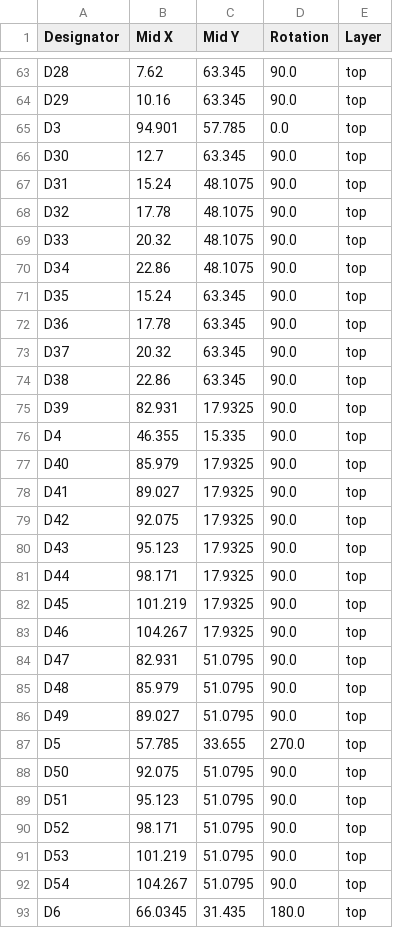
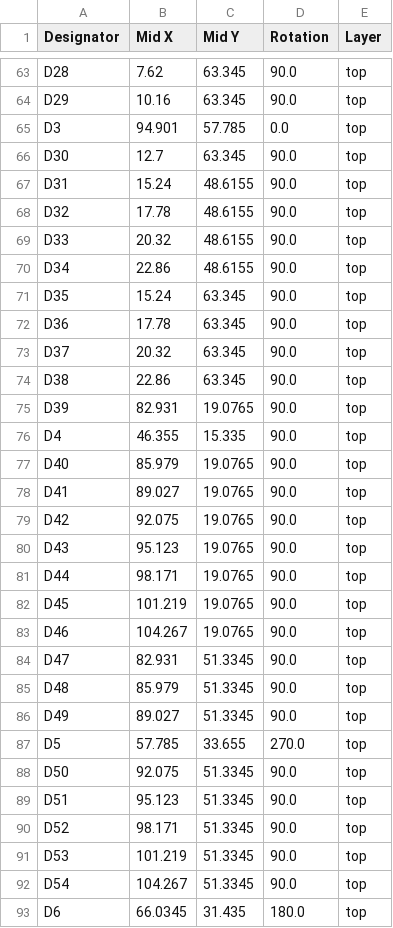
Before and after one commit to thermseekr/esp-24v-16ch, a CSV file: V3/production/positions.csv, drawn as a sheet; only a part is shown, gaps mark what is left out; the diff covers the shown part only.

```diff
--- a/V3/production/positions.csv
+++ b/V3/production/positions.csv
@@ -66,6 +66,6 @@ D3,94.901,57.785,0.0,top
 D30,12.7,63.345,90.0,top
-D31,15.24,48.1075,90.0,top
-D32,17.78,48.1075,90.0,top
-D33,20.32,48.1075,90.0,top
-D34,22.86,48.1075,90.0,top
+D31,15.24,48.6155,90.0,top
+D32,17.78,48.6155,90.0,top
+D33,20.32,48.6155,90.0,top
+D34,22.86,48.6155,90.0,top
 D35,15.24,63.345,90.0,top
@@ -74,20 +74,20 @@ D37,20.32,63.345,90.0,top
 D38,22.86,63.345,90.0,top
-D39,82.931,17.9325,90.0,top
+D39,82.931,19.0765,90.0,top
 D4,46.355,15.335,90.0,top
-D40,85.979,17.9325,90.0,top
-D41,89.027,17.9325,90.0,top
-D42,92.075,17.9325,90.0,top
-D43,95.123,17.9325,90.0,top
-D44,98.171,17.9325,90.0,top
-D45,101.219,17.9325,90.0,top
-D46,104.267,17.9325,90.0,top
-D47,82.931,51.0795,90.0,top
-D48,85.979,51.0795,90.0,top
-D49,89.027,51.0795,90.0,top
+D40,85.979,19.0765,90.0,top
+D41,89.027,19.0765,90.0,top
+D42,92.075,19.0765,90.0,top
+D43,95.123,19.0765,90.0,top
+D44,98.171,19.0765,90.0,top
+D45,101.219,19.0765,90.0,top
+D46,104.267,19.0765,90.0,top
+D47,82.931,51.3345,90.0,top
+D48,85.979,51.3345,90.0,top
+D49,89.027,51.3345,90.0,top
 D5,57.785,33.655,270.0,top
-D50,92.075,51.0795,90.0,top
-D51,95.123,51.0795,90.0,top
-D52,98.171,51.0795,90.0,top
-D53,101.219,51.0795,90.0,top
-D54,104.267,51.0795,90.0,top
+D50,92.075,51.3345,90.0,top
+D51,95.123,51.3345,90.0,top
+D52,98.171,51.3345,90.0,top
+D53,101.219,51.3345,90.0,top
+D54,104.267,51.3345,90.0,top
 D6,66.0345,31.435,180.0,top
```
Also changed, not shown: 1 added row and 153 edited cells elsewhere in this file, V3/production/bom.csv, V3/production/designators.csv, 8 other files.
